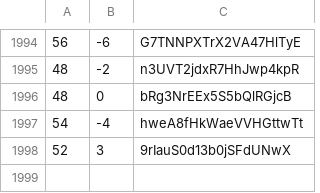
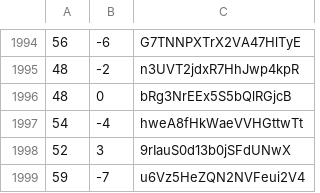
Before and after one commit to martinjc/action-and-map, a CSV file: web/data/data.csv, drawn as a sheet; only a part is shown, gaps mark what is left out; the diff names each change by its address in the sheet, - before the commit and + after, or states it on an @@ line.

Commit message:
update

```diff
--- a/web/data/data.csv
+++ b/web/data/data.csv
+row 1999: 59 | -7 | u6Vz5HeZQN2NVFeui2V4
```
